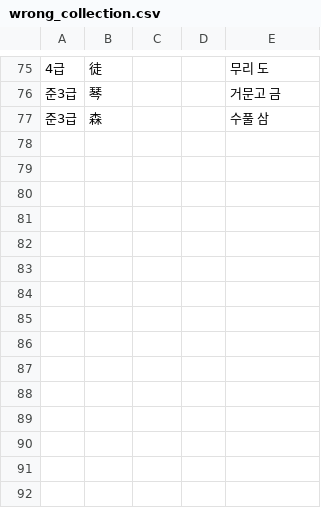
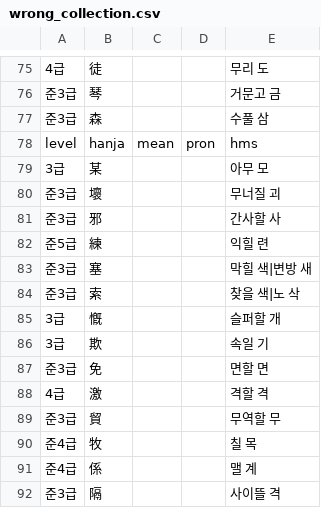
Before and after one commit to jenny-jione/hanja-project, a CSV file: data/wrong_collection.csv, drawn as a sheet; only a part is shown, gaps mark what is left out; the diff names each change by its address in the sheet, - before the commit and + after, or states it on an @@ line.

Commit message:
chore: update wrong collection csv data

```diff
--- a/data/wrong_collection.csv
+++ b/data/wrong_collection.csv
+row 78: level | hanja | mean | pron | hms
+row 79: 3급 | 某 |  |  | 아무 모
+row 80: 준3급 | 壞 |  |  | 무너질 괴
+row 81: 준3급 | 邪 |  |  | 간사할 사
+row 82: 준5급 | 練 |  |  | 익힐 련
+row 83: 준3급 | 塞 |  |  | 막힐 색|변방 새
+row 84: 준3급 | 索 |  |  | 찾을 색|노 삭
+row 85: 3급 | 慨 |  |  | 슬퍼할 개
+row 86: 3급 | 欺 |  |  | 속일 기
+row 87: 준3급 | 免 |  |  | 면할 면
+row 88: 4급 | 激 |  |  | 격할 격
+row 89: 준3급 | 貿 |  |  | 무역할 무
+row 90: 준4급 | 牧 |  |  | 칠 목
+row 91: 준4급 | 係 |  |  | 맬 계
+row 92: 준3급 | 隔 |  |  | 사이뜰 격
```
